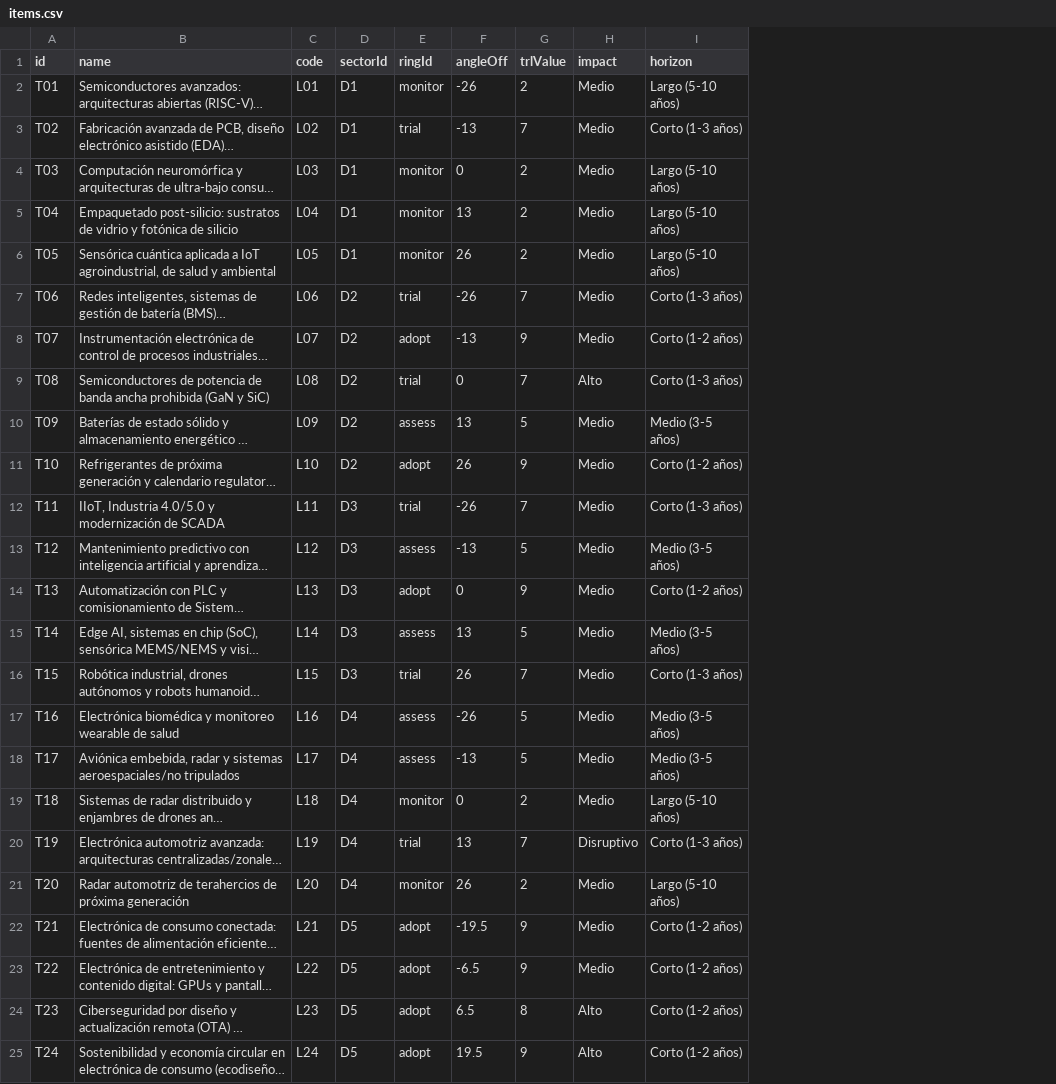
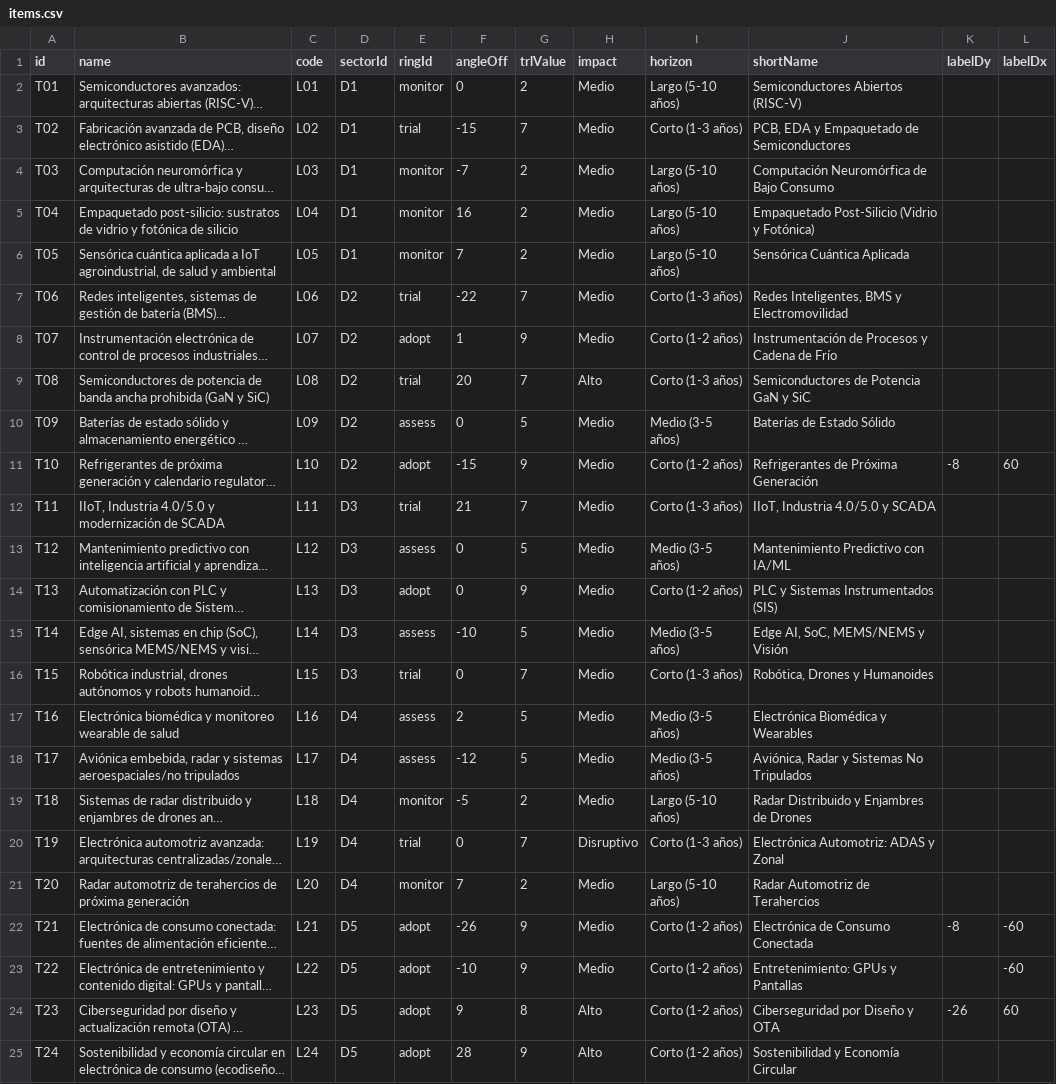
Before and after one commit to MAlexVR/vigilancia-electronica, a CSV file: data/electronica/items.csv, drawn as a sheet; long unchanged cells end in …; the diff names each change by its address in the sheet, - before the commit and + after, or states it on an @@ line.

Commit message:
feat(radar): curated short labels, numbered sectors and overlap-free layout (v1.2.1)
Adopt the telecom radar methodology: short curated names (shortName), sector radar labels
with the Dn prefix, manual angleOff/labelDy plus optional labelDx; trajectory map uses the
same short titles and tab labels. Pipeline, tests, README and changelog updated.

```diff
--- a/data/electronica/items.csv
+++ b/data/electronica/items.csv
+column J (shortName), rows 2-25: Semiconductores Abiertos (RISC-V) | PCB, EDA y Empaquetado de Semiconductores | Computación Neuromórfica de Bajo Consumo | Empaquetado Post-Silicio (Vidrio y Fotónica) | Sensórica Cuántica Aplicada | Redes Inteligentes, BMS y Electromovilidad | Instrumentación de Procesos y Cadena de Frío | Semiconductores de Potencia GaN y SiC | Baterías de Estado Sólido | Refrigerantes de Próxima Generación | IIoT, Industria 4.0/5.0 y SCADA | Mantenimiento Predictivo con IA/ML | PLC y Sistemas Instrumentados (SIS) | Edge AI, SoC, MEMS/NEMS y Visión | Robótica, Drones y Humanoides | Electrónica Biomédica y Wearables | Aviónica, Radar y Sistemas No Tripulados | Radar Distribuido y Enjambres de Drones | Electrónica Automotriz: ADAS y Zonal | Radar Automotriz de Terahercios | Electrónica de Consumo Conectada | Entretenimiento: GPUs y Pantallas | Ciberseguridad por Diseño y OTA | Sostenibilidad y Economía Circular
+column K (labelDy), rows 11-24: -8 |  |  |  |  |  |  |  |  |  |  | -8 |  | -26
+column L (labelDx), rows 11-24: 60 |  |  |  |  |  |  |  |  |  |  | -60 | -60 | 60
-F2 (angleOff): -26
+F2 (angleOff): 0
-F3 (angleOff): -13
+F3 (angleOff): -15
-F4 (angleOff): 0
+F4 (angleOff): -7
-F5 (angleOff): 13
+F5 (angleOff): 16
-F6 (angleOff): 26
+F6 (angleOff): 7
-F7 (angleOff): -26
+F7 (angleOff): -22
-F8 (angleOff): -13
+F8 (angleOff): 1
-F9 (angleOff): 0
+F9 (angleOff): 20
-F10 (angleOff): 13
+F10 (angleOff): 0
-F11 (angleOff): 26
+F11 (angleOff): -15
-F12 (angleOff): -26
+F12 (angleOff): 21
-F13 (angleOff): -13
+F13 (angleOff): 0
-F15 (angleOff): 13
+F15 (angleOff): -10
-F16 (angleOff): 26
+F16 (angleOff): 0
-F17 (angleOff): -26
+F17 (angleOff): 2
-F18 (angleOff): -13
+F18 (angleOff): -12
-F19 (angleOff): 0
+F19 (angleOff): -5
-F20 (angleOff): 13
+F20 (angleOff): 0
-F21 (angleOff): 26
+F21 (angleOff): 7
-F22 (angleOff): -19.5
+F22 (angleOff): -26
-F23 (angleOff): -6.5
+F23 (angleOff): -10
-F24 (angleOff): 6.5
+F24 (angleOff): 9
-F25 (angleOff): 19.5
+F25 (angleOff): 28
```
Also changed, not shown: data/electronica/sectors.csv, 18 other files.
